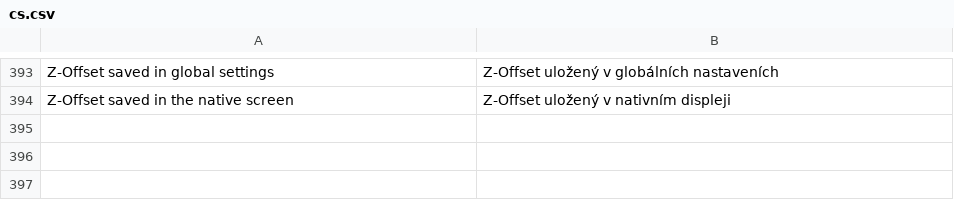
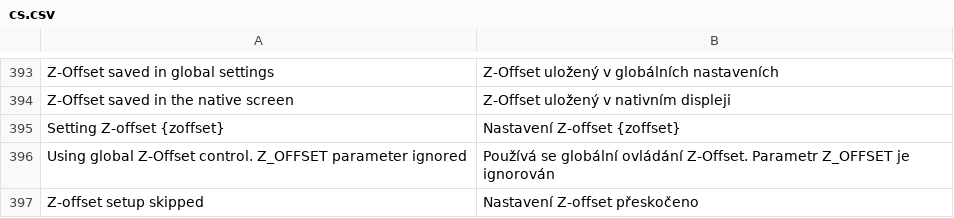
Before and after one commit to ninjamida/zmod_base, a CSV file: csv/cs.csv, drawn as a sheet; only a part is shown, gaps mark what is left out; the diff names each change by its address in the sheet, - before the commit and + after, or states it on an @@ line.

```diff
--- a/csv/cs.csv
+++ b/csv/cs.csv
+row 395: Setting Z-offset {zoffset} | Nastavení Z-offset {zoffset}
+row 396: Using global Z-Offset control. Z_OFFSET parameter ignored | Používá se globální ovládání Z-Offset. Parametr Z_OFFSET je ignorován
+row 397: Z-offset setup skipped | Nastavení Z-offset přeskočeno
```
Also changed, not shown: csv/de.csv, csv/fr.csv, 12 other files.
